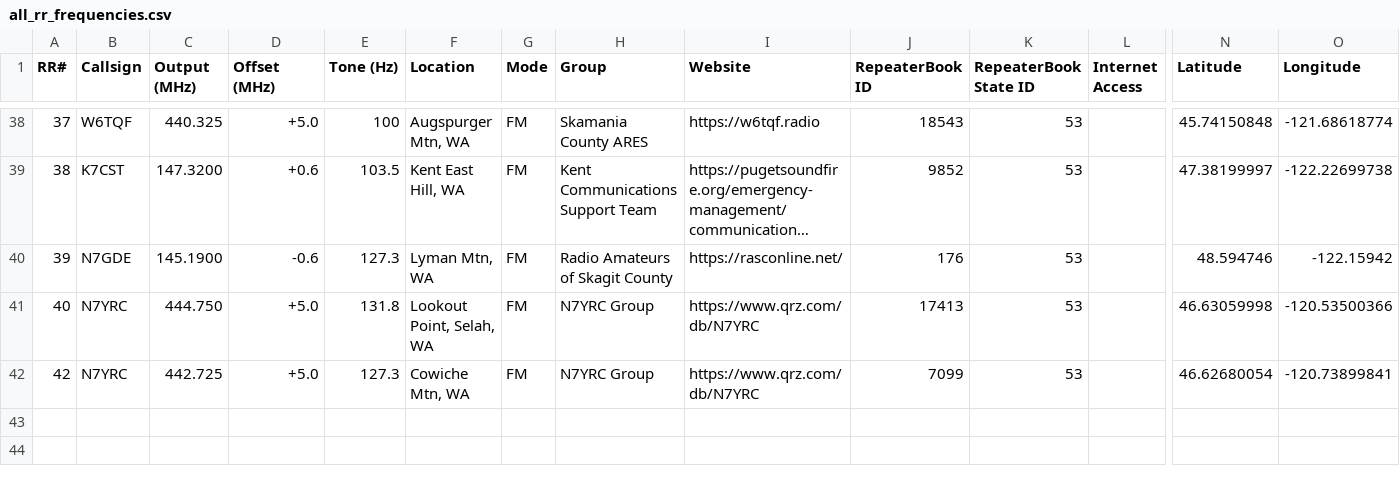
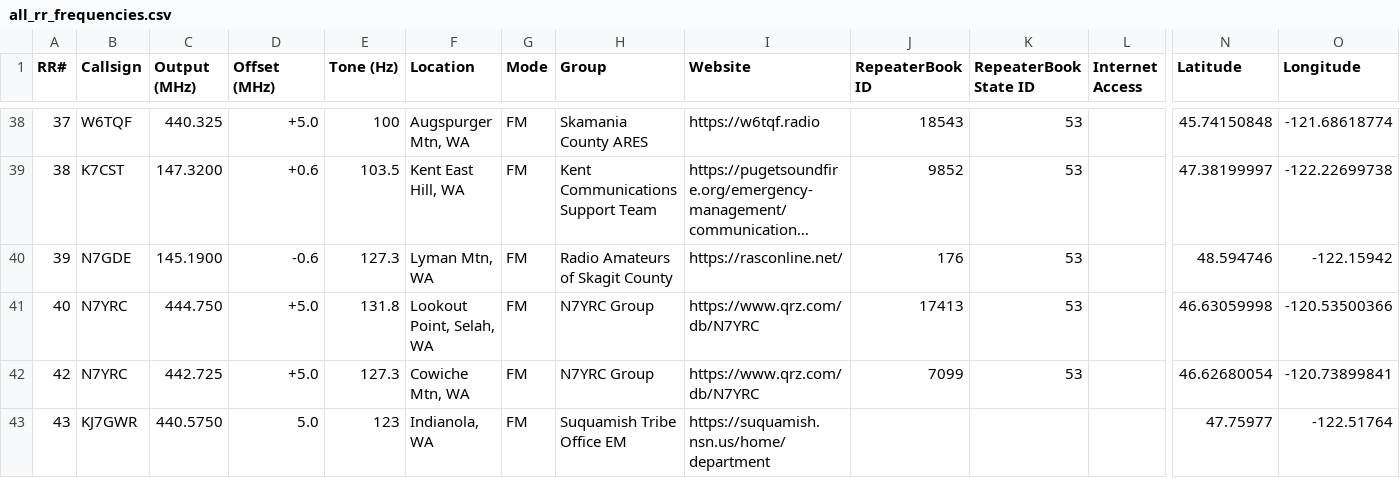
Before and after one commit to QCaudron/repeater_roundabout, a CSV file: assets/programming_files/all_rr_frequencies.csv, drawn as a sheet; only a part is shown, gaps mark what is left out; long unchanged cells end in …; rows hold the shown columns only; the diff names each change by its address in the sheet, - before the commit and + after, or states it on an @@ line.

```diff
--- a/assets/programming_files/all_rr_frequencies.csv
+++ b/assets/programming_files/all_rr_frequencies.csv
+row 43: 43 | KJ7GWR | 440.5750 | 5.0 | 123 | Indianola, WA | FM | Suquamish Tribe Office EM | https://suquamish.nsn.us/home/department |  |  |  | 47.75977 | -122.51764
```
Also changed, not shown: assets/programming_files/icom.csv, assets/programming_files/rr_frequencies.csv, 7 other files.
